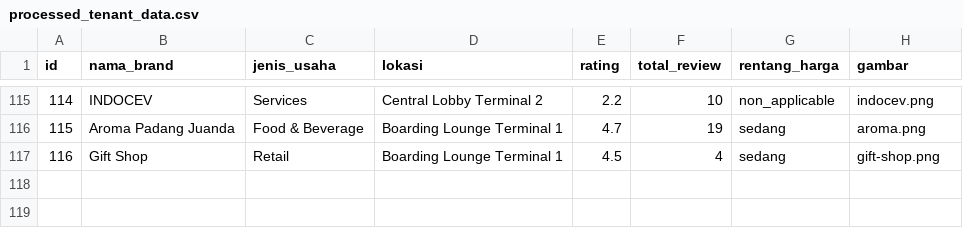
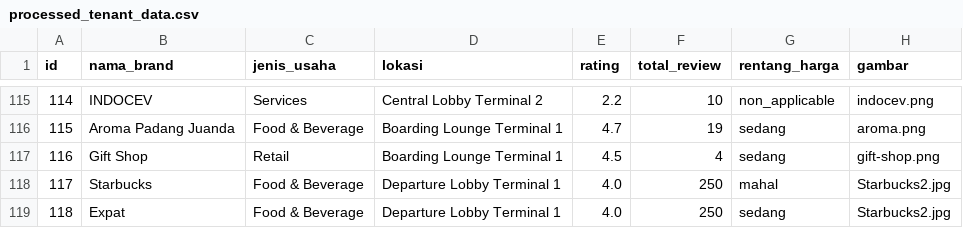
Before and after one commit to GhandiZero0X/sistem-rekomendasi-tenant, a CSV file: data/processed_tenant_data.csv, drawn as a sheet; only a part is shown, gaps mark what is left out.

Commit message:
[+] Add tenant image upload and batch delete features
Implemented image upload for tenants in the add tenant form and backend, including file validation and saving. Enhanced dashboard tenant page with batch selection and batch delete functionality, updated form fields for better UX, and improved role middleware to support multiple allowed roles. Added new tenant data and image file for Starbucks and Expat.

```diff
--- a/data/processed_tenant_data.csv
+++ b/data/processed_tenant_data.csv
@@ -117 +117,3 @@ id,nama_brand,jenis_usaha,lokasi,rating,total_review,rentang_harga,gambar
 116,Gift Shop,Retail,Boarding Lounge Terminal 1,4.5,4,sedang,gift-shop.png
+117,Starbucks,Food & Beverage,Departure Lobby Terminal 1,4.0,250,mahal,Starbucks2.jpg
+118,Expat,Food & Beverage,Departure Lobby Terminal 1,4.0,250,sedang,Starbucks2.jpg
```
Also changed, not shown: data/processed_tenant_last.csv, data/tenant_preprocessed.csv, 10 other files.
